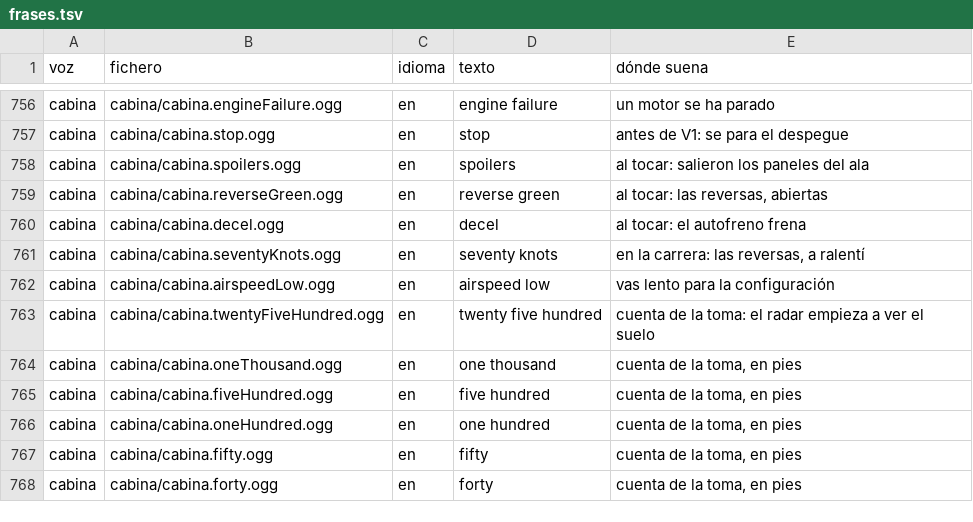
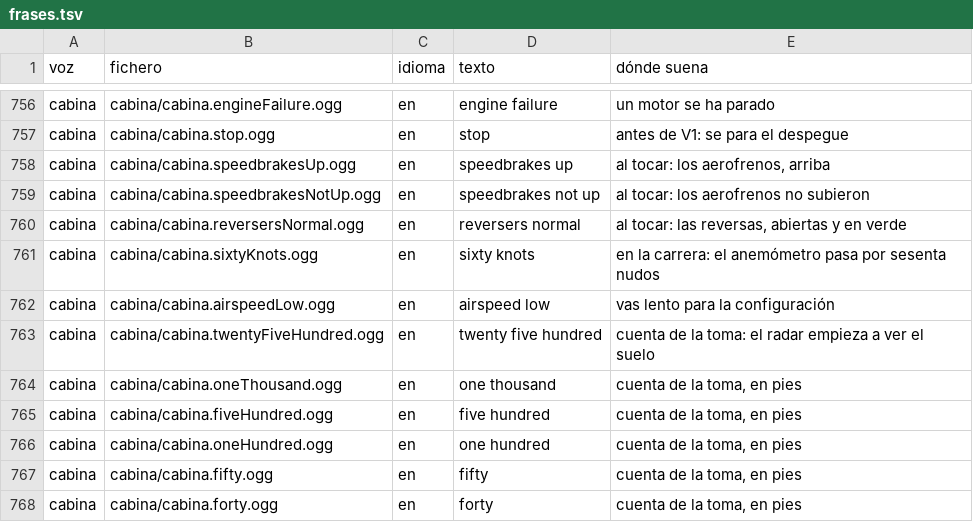
Before and after one commit to OksigeniaSL/oga-veve, a TSV file: docs/voces/frases.tsv, drawn as a sheet; only a part is shown, gaps mark what is left out.

Commit message:
Los cantos de la carrera de aterrizaje, los de Boeing y solo en el JAZ 120
Los que esperaban toma eran las llamadas de Airbus —«spoilers», «reverse
green», «decel», «seventy knots»— y en la flota no hay ningún Airbus: el
JAZ 90 es de la clase del E170 y el JAZ 120 de la del 747. Se quitan de la
tabla, de la lista de grabar y de la de sin instructora, sin grabarse.

En su lugar, los del procedimiento normal de Boeing, Landing Roll, que dice
quien vigila al tocar: «speedbrakes up» con los paneles fuera, «speedbrakes
not up» si al segundo y medio no han salido, «reversers normal» con las
reversas abiertas del todo y «sixty knots» al pasar el anemómetro por
sesenta. La fuente es el FCOM del 747-400; el texto exacto queda por
verificar y así se dice en el código.

Los canta solo el avión de esa familia: la ficha lleva `cantosDeLaCarrera`,
«boeing» en el JAZ 120 y nada en los demás, y `loDiceElAvion` lo mira. El
JAZ 90 no canta nada hasta que se compruebe el procedimiento de Embraer. En
los peldaños de abajo sigue la explicación de la instructora, en cualquier
reactor. «No reverser» no entra: aquí una reversa pedida se abre siempre.

```diff
--- a/docs/voces/frases.tsv
+++ b/docs/voces/frases.tsv
@@ -757,6 +757,6 @@ cabina	cabina/cabina.engineFailure.ogg	en	engine failure	un motor se ha parado
 cabina	cabina/cabina.stop.ogg	en	stop	antes de V1: se para el despegue
-cabina	cabina/cabina.spoilers.ogg	en	spoilers	al tocar: salieron los paneles del ala
-cabina	cabina/cabina.reverseGreen.ogg	en	reverse green	al tocar: las reversas, abiertas
-cabina	cabina/cabina.decel.ogg	en	decel	al tocar: el autofreno frena
-cabina	cabina/cabina.seventyKnots.ogg	en	seventy knots	en la carrera: las reversas, a ralentí
+cabina	cabina/cabina.speedbrakesUp.ogg	en	speedbrakes up	al tocar: los aerofrenos, arriba
+cabina	cabina/cabina.speedbrakesNotUp.ogg	en	speedbrakes not up	al tocar: los aerofrenos no subieron
+cabina	cabina/cabina.reversersNormal.ogg	en	reversers normal	al tocar: las reversas, abiertas y en verde
+cabina	cabina/cabina.sixtyKnots.ogg	en	sixty knots	en la carrera: el anemómetro pasa por sesenta nudos
 cabina	cabina/cabina.airspeedLow.ogg	en	airspeed low	vas lento para la configuración
```
Also changed, not shown: docs/voces/guion-cabina.tsv, 9 other files.
